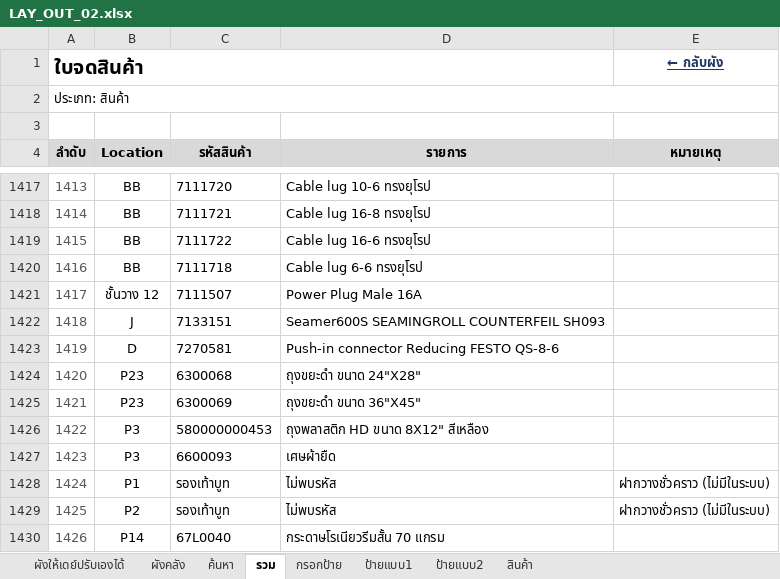
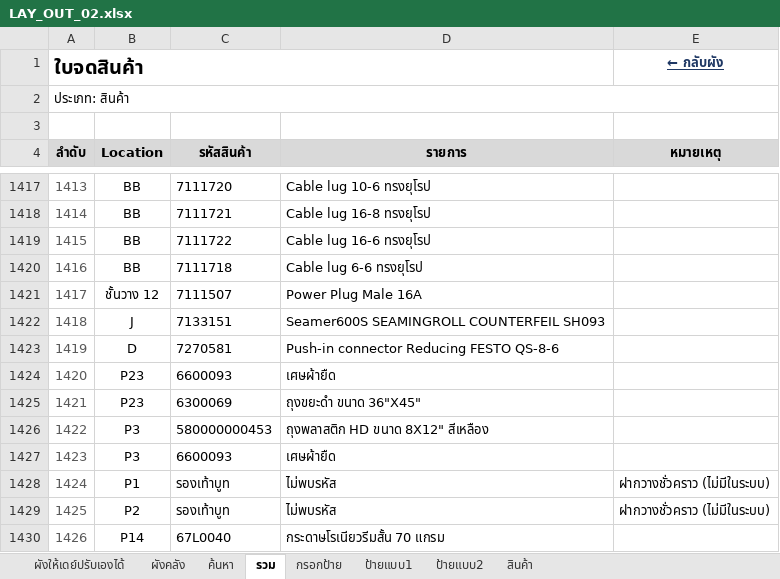
Before and after one commit to warawootkhatsongkram-lang/Layout-itail, an Excel workbook: LAY_OUT_02.xlsx, sheet รวม, drawn as a sheet; only a part is shown, gaps mark what is left out; values as stored, in another font and other column widths than the file's, no borders; conditional formats not drawn; the diff names each change by its address in the sheet, - before the commit and + after, or states it on an @@ line.

```diff
--- a/LAY_OUT_02.xlsx (sheet รวม)
+++ b/LAY_OUT_02.xlsx (sheet รวม)
-C1424 (รหัสสินค้า): 6300068
+C1424 (รหัสสินค้า): 6600093
-D1424 (รายการ): ถุงขยะดำ ขนาด 24"X28"
+D1424 (รายการ): เศษผ้ายืด
```
Also changed, not shown: 2 other files.
